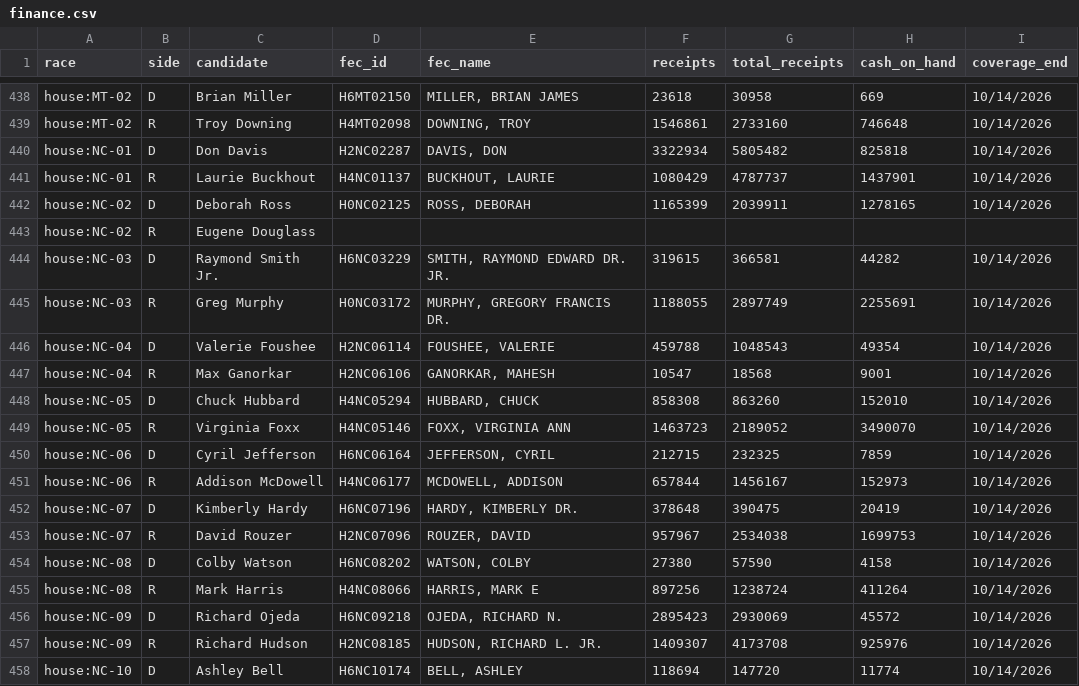
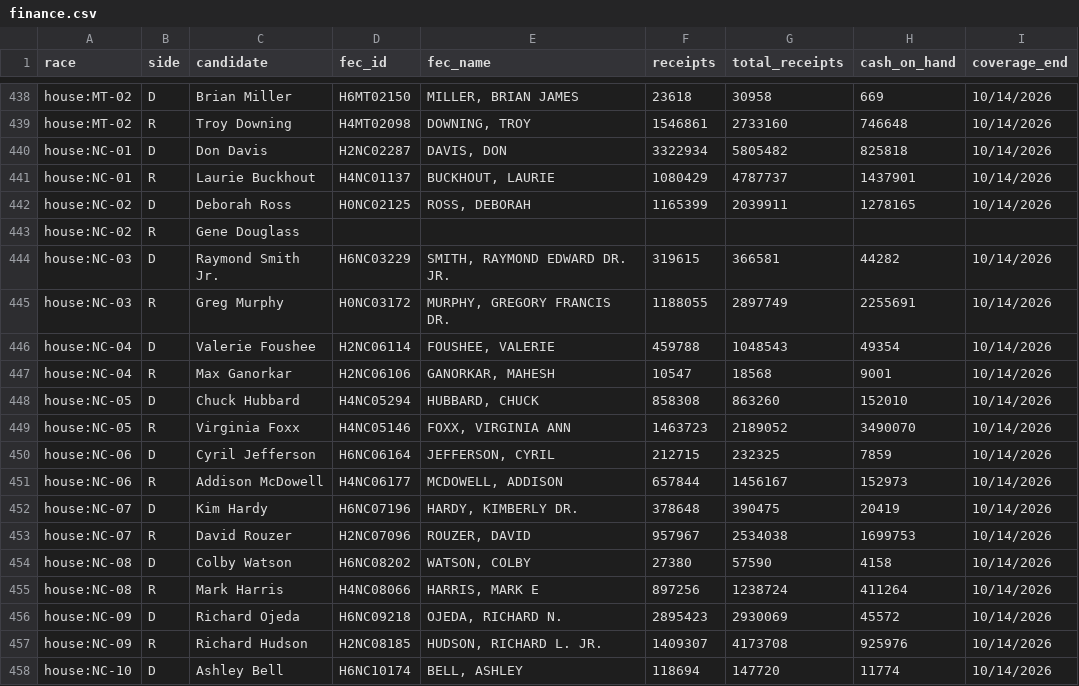
Before and after one commit to KaraZajac/MIDTERMS2026, a CSV file: data/finance.csv, drawn as a sheet; only a part is shown, gaps mark what is left out.

```diff
--- a/data/finance.csv
+++ b/data/finance.csv
@@ -442,3 +442,3 @@ house:NC-01,R,Laurie Buckhout,H4NC01137,"BUCKHOUT, LAURIE",1080429,4787737,14379
 house:NC-02,D,Deborah Ross,H0NC02125,"ROSS, DEBORAH",1165399,2039911,1278165,10/14/2026
-house:NC-02,R,Eugene Douglass,,,,,,
+house:NC-02,R,Gene Douglass,,,,,,
 house:NC-03,D,Raymond Smith Jr.,H6NC03229,"SMITH, RAYMOND EDWARD DR. JR.",319615,366581,44282,10/14/2026
@@ -451,3 +451,3 @@ house:NC-06,D,Cyril Jefferson,H6NC06164,"JEFFERSON, CYRIL",212715,232325,7859,10
 house:NC-06,R,Addison McDowell,H4NC06177,"MCDOWELL, ADDISON",657844,1456167,152973,10/14/2026
-house:NC-07,D,Kimberly Hardy,H6NC07196,"HARDY, KIMBERLY DR.",378648,390475,20419,10/14/2026
+house:NC-07,D,Kim Hardy,H6NC07196,"HARDY, KIMBERLY DR.",378648,390475,20419,10/14/2026
 house:NC-07,R,David Rouzer,H2NC07096,"ROUZER, DAVID",957967,2534038,1699753,10/14/2026
```
Also changed, not shown: data/polls/races.csv, data/races/governor.csv, 9 other files.
